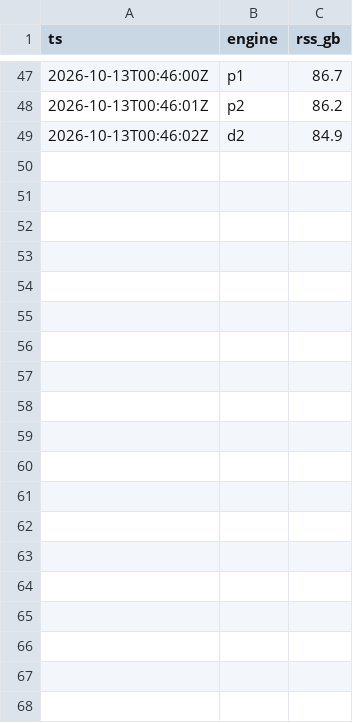
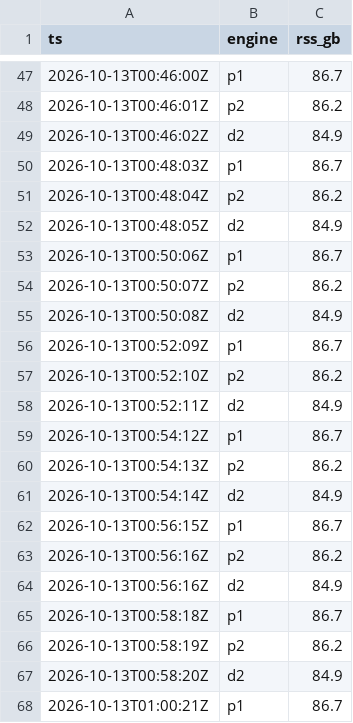
Before and after one commit to alisachen-google/tpu-rl, a CSV file: sglang_inference/results/2p2d_tp8/p9/rss_remote.csv, drawn as a sheet; only a part is shown, gaps mark what is left out; the diff covers the shown part only.

```diff
--- a/sglang_inference/results/2p2d_tp8/p9/rss_remote.csv
+++ b/sglang_inference/results/2p2d_tp8/p9/rss_remote.csv
@@ -49 +49,20 @@ ts,engine,rss_gb
 2026-10-13T00:46:02Z,d2,84.9
+2026-10-13T00:48:03Z,p1,86.7
+2026-10-13T00:48:04Z,p2,86.2
+2026-10-13T00:48:05Z,d2,84.9
+2026-10-13T00:50:06Z,p1,86.7
+2026-10-13T00:50:07Z,p2,86.2
+2026-10-13T00:50:08Z,d2,84.9
+2026-10-13T00:52:09Z,p1,86.7
+2026-10-13T00:52:10Z,p2,86.2
+2026-10-13T00:52:11Z,d2,84.9
+2026-10-13T00:54:12Z,p1,86.7
+2026-10-13T00:54:13Z,p2,86.2
+2026-10-13T00:54:14Z,d2,84.9
+2026-10-13T00:56:15Z,p1,86.7
+2026-10-13T00:56:16Z,p2,86.2
+2026-10-13T00:56:16Z,d2,84.9
+2026-10-13T00:58:18Z,p1,86.7
+2026-10-13T00:58:19Z,p2,86.2
+2026-10-13T00:58:20Z,d2,84.9
+2026-10-13T01:00:21Z,p1,86.7
```
Also changed, not shown: 26 added rows elsewhere in this file, sglang_inference/results/2p2d_tp8/p9/samples.csv, 27 other files.
